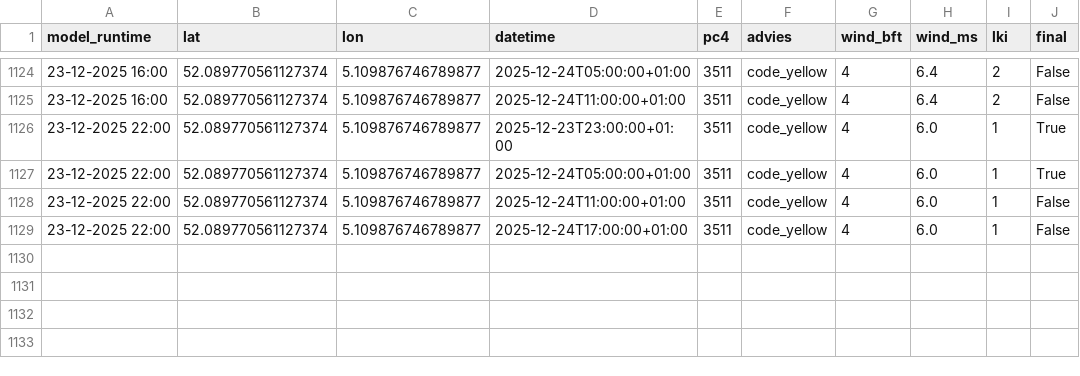
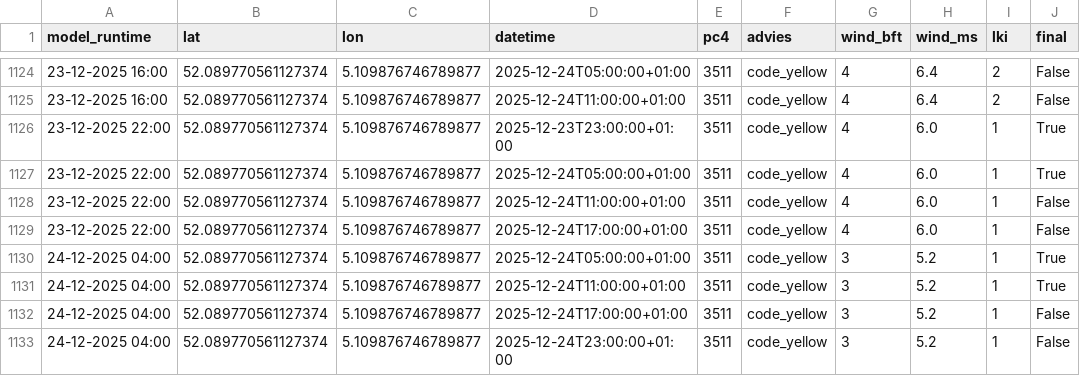
Before and after one commit to Panda5250/stookdata, a CSV file: stookwijzer_output.csv, drawn as a sheet; only a part is shown, gaps mark what is left out.

```diff
--- a/stookwijzer_output.csv
+++ b/stookwijzer_output.csv
@@ -1129 +1129,5 @@ model_runtime,lat,lon,datetime,pc4,advies,wind_bft,wind_ms,lki,final
 23-12-2025 22:00,52.089770561127374,5.109876746789877,2025-12-24T17:00:00+01:00,3511,code_yellow,4,6.0,1,False
+24-12-2025 04:00,52.089770561127374,5.109876746789877,2025-12-24T05:00:00+01:00,3511,code_yellow,3,5.2,1,True
+24-12-2025 04:00,52.089770561127374,5.109876746789877,2025-12-24T11:00:00+01:00,3511,code_yellow,3,5.2,1,True
+24-12-2025 04:00,52.089770561127374,5.109876746789877,2025-12-24T17:00:00+01:00,3511,code_yellow,3,5.2,1,False
+24-12-2025 04:00,52.089770561127374,5.109876746789877,2025-12-24T23:00:00+01:00,3511,code_yellow,3,5.2,1,False
```
